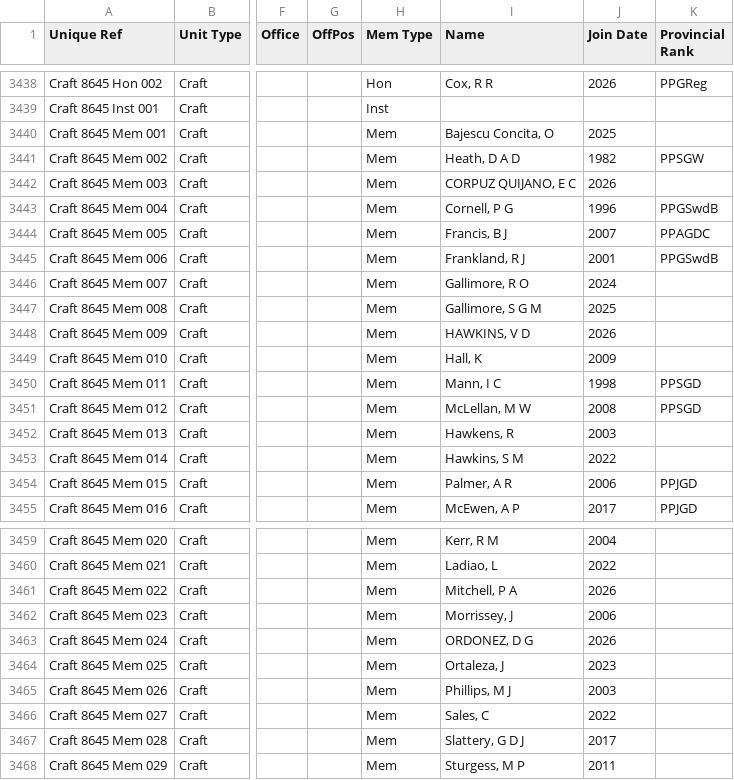
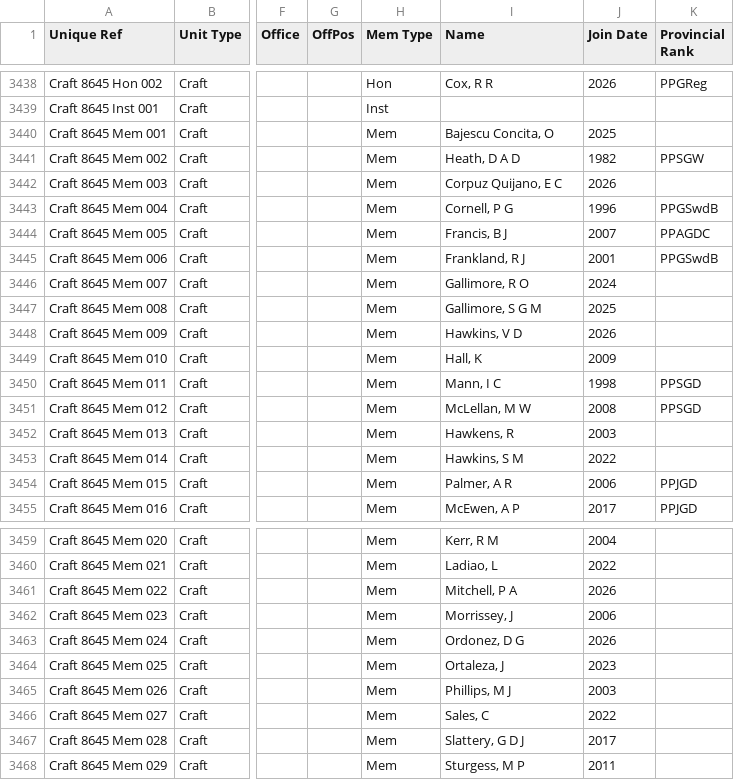
Before and after one commit to webpurity-dev/masonic-calendar, a CSV file: document/data/craft_membership.csv, drawn as a sheet; only a part is shown, gaps mark what is left out; the diff names each change by its address in the sheet, - before the commit and + after, or states it on an @@ line.

```diff
--- a/document/data/craft_membership.csv
+++ b/document/data/craft_membership.csv
-I3442 (Name): CORPUZ QUIJANO, E C
+I3442 (Name): Corpuz Quijano, E C
-I3448 (Name): HAWKINS, V D
+I3448 (Name): Hawkins, V D
-I3463 (Name): ORDONEZ, D G
+I3463 (Name): Ordonez, D G
```
Also changed, not shown: document/data/craft_executive_officers.csv, document/data/craft_officers.csv, 13 other files.
